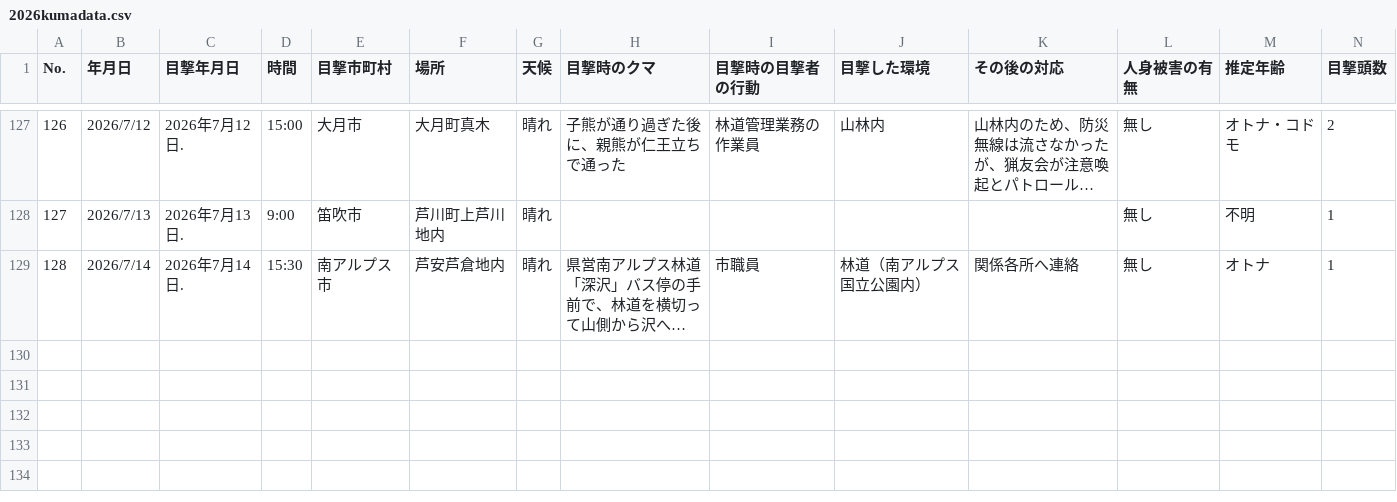
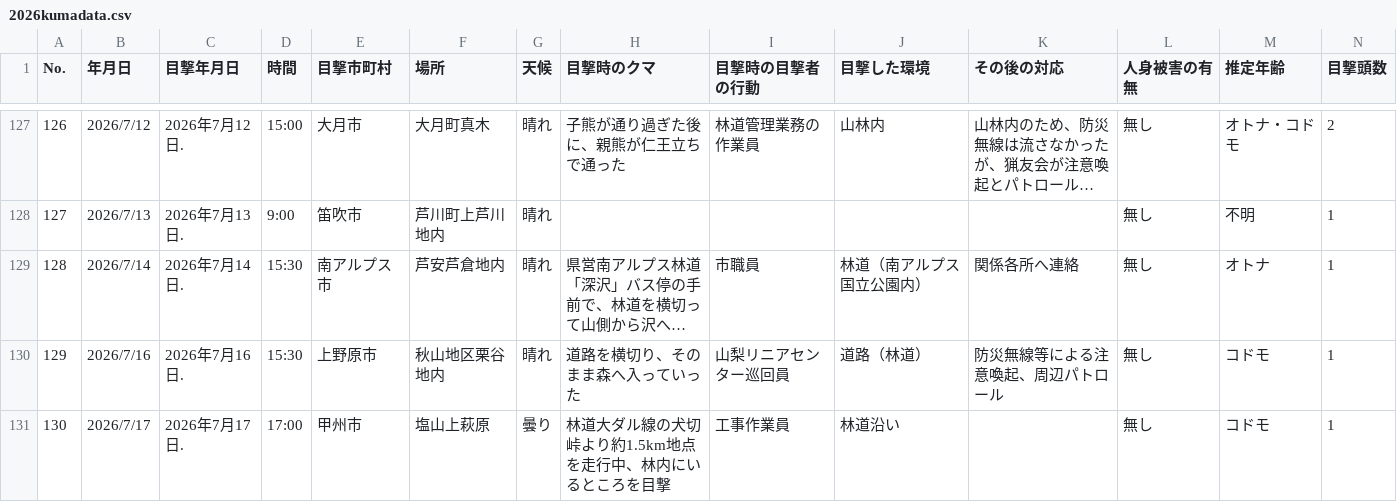
Before and after one commit to shingen-py/sample_20260808, a CSV file: data/2026kumadata.csv, drawn as a sheet; only a part is shown, gaps mark what is left out; long unchanged cells end in …; rows hold the shown columns only; the diff names each change by its address in the sheet, - before the commit and + after, or states it on an @@ line.

```diff
--- a/data/2026kumadata.csv
+++ b/data/2026kumadata.csv
+row 130: 129 | 2026/7/16 | 2026年7月16日. | 15:30 | 上野原市 | 秋山地区栗谷地内 | 晴れ | 道路を横切り、そのまま森へ入っていった | 山梨リニアセンター巡回員 | 道路（林道） | 防災無線等による注意喚起、周辺パトロール | 無し | コドモ | 1
+row 131: 130 | 2026/7/17 | 2026年7月17日. | 17:00 | 甲州市 | 塩山上萩原 | 曇り | 林道大ダル線の犬切峠より約1.5km地点を走行中、林内にいるところを目撃 | 工事作業員 | 林道沿い |  | 無し | コドモ | 1
```
Also changed, not shown: data/2026kumadata_new.csv, 1 other file.
